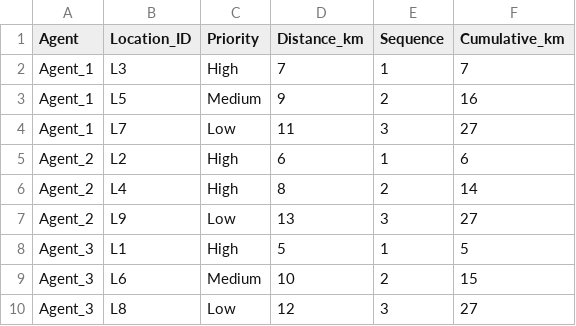
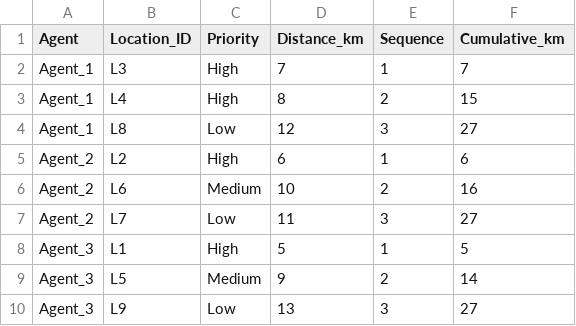
Before and after one commit to Sumetha30/Delivery_optimization, a CSV file: outputs/output6.csv, drawn as a sheet.

```diff
--- a/outputs/output6.csv
+++ b/outputs/output6.csv
@@ -2,9 +2,9 @@ Agent,Location_ID,Priority,Distance_km,Sequence,Cumulative_km
 Agent_1,L3,High,7,1,7
-Agent_1,L5,Medium,9,2,16
-Agent_1,L7,Low,11,3,27
+Agent_1,L4,High,8,2,15
+Agent_1,L8,Low,12,3,27
 Agent_2,L2,High,6,1,6
-Agent_2,L4,High,8,2,14
-Agent_2,L9,Low,13,3,27
+Agent_2,L6,Medium,10,2,16
+Agent_2,L7,Low,11,3,27
 Agent_3,L1,High,5,1,5
-Agent_3,L6,Medium,10,2,15
-Agent_3,L8,Low,12,3,27
+Agent_3,L5,Medium,9,2,14
+Agent_3,L9,Low,13,3,27
```
Also changed, not shown: outputs/output1.csv, outputs/output10.csv, 13 other files.
